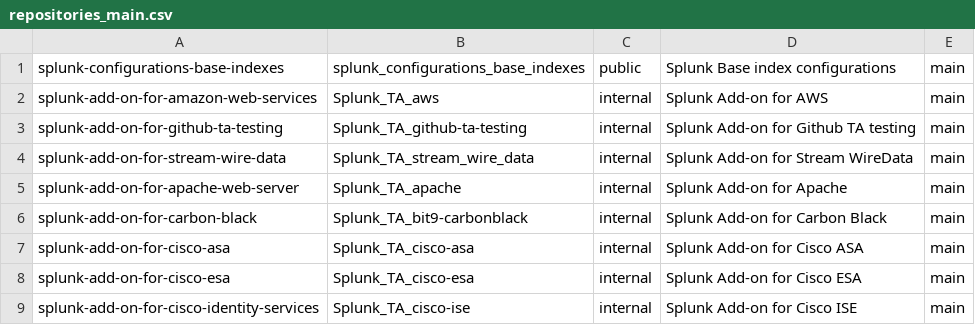
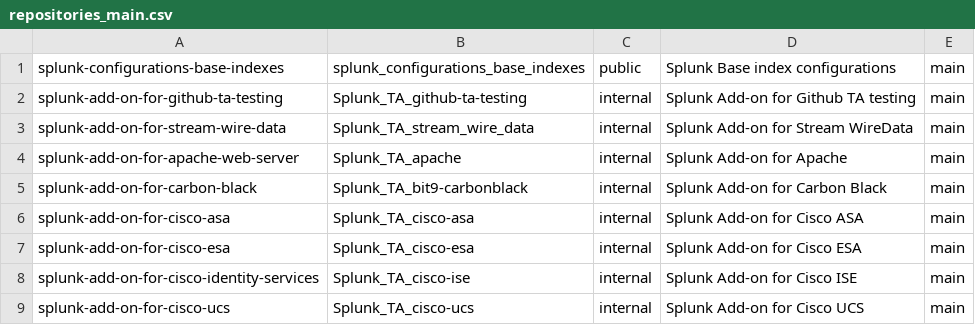
Before and after one commit to wmazur-splunk/addonfactory-repository-template, a CSV file: repositories_main.csv, drawn as a sheet; only a part is shown; the shorter side is filled out with more unchanged rows; the diff names each change by its address in the sheet, - before the commit and + after, or states it on an @@ line.

```diff
--- a/repositories_main.csv
+++ b/repositories_main.csv
-row 2: splunk-add-on-for-amazon-web-services | Splunk_TA_aws | internal | Splunk Add-on for AWS | main
```
Also changed, not shown: 9 other files.
